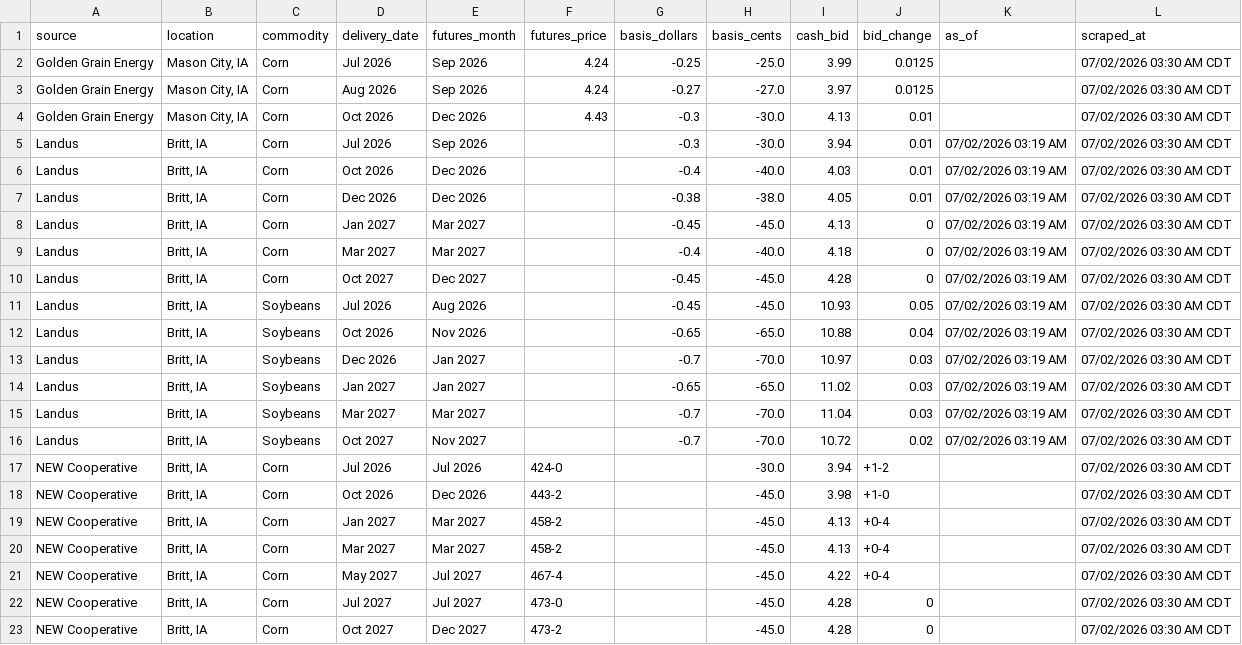
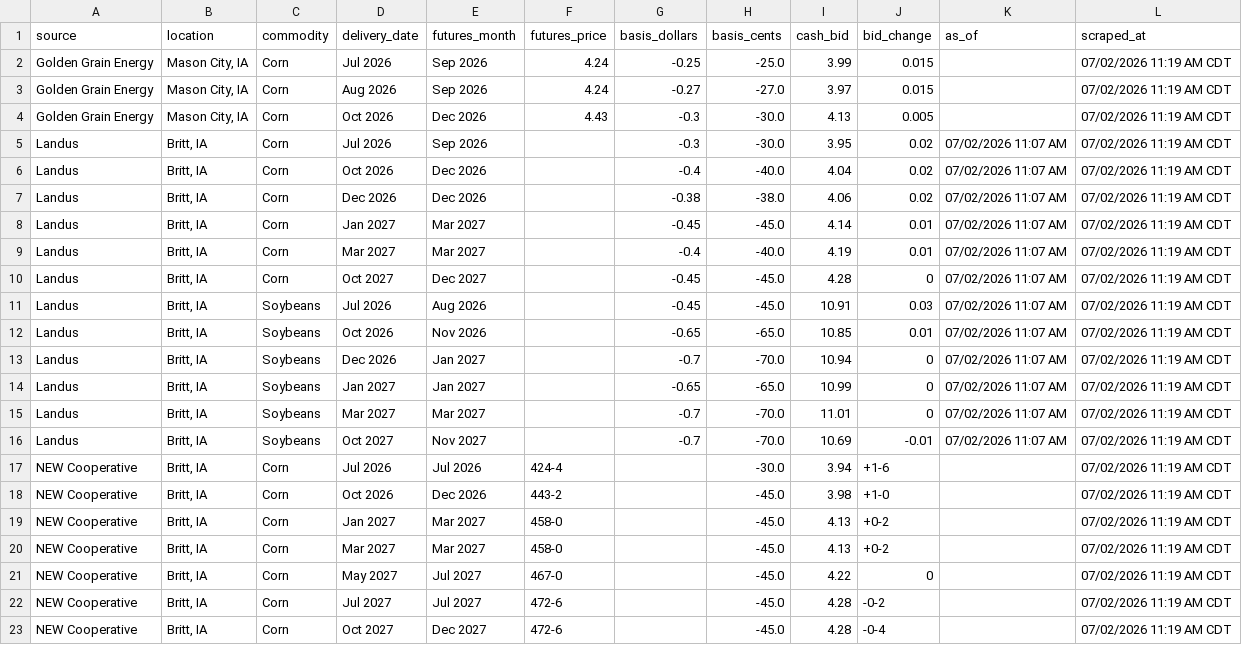
Before and after one commit to Superspyn/grainbidmap-data, a CSV file: all_grain_bids.csv, drawn as a sheet; only a part is shown; the diff covers the shown part only.

Commit message:
Update grain bids

```diff
--- a/all_grain_bids.csv
+++ b/all_grain_bids.csv
@@ -1,23 +1,23 @@
 source,location,commodity,delivery_date,futures_month,futures_price,basis_dollars,basis_cents,cash_bid,bid_change,as_of,scraped_at
-Golden Grain Energy,"Mason City, IA",Corn,Jul 2026,Sep 2026,4.24,-0.25,-25.0,3.99,0.0125,,07/02/2026 03:30 AM CDT
-Golden Grain Energy,"Mason City, IA",Corn,Aug 2026,Sep 2026,4.24,-0.27,-27.0,3.97,0.0125,,07/02/2026 03:30 AM CDT
-Golden Grain Energy,"Mason City, IA",Corn,Oct 2026,Dec 2026,4.43,-0.3,-30.0,4.13,0.01,,07/02/2026 03:30 AM CDT
-Landus,"Britt, IA",Corn,Jul 2026,Sep 2026,,-0.3,-30.0,3.94,0.01,07/02/2026 03:19 AM,07/02/2026 03:30 AM CDT
-Landus,"Britt, IA",Corn,Oct 2026,Dec 2026,,-0.4,-40.0,4.03,0.01,07/02/2026 03:19 AM,07/02/2026 03:30 AM CDT
-Landus,"Britt, IA",Corn,Dec 2026,Dec 2026,,-0.38,-38.0,4.05,0.01,07/02/2026 03:19 AM,07/02/2026 03:30 AM CDT
-Landus,"Britt, IA",Corn,Jan 2027,Mar 2027,,-0.45,-45.0,4.13,0,07/02/2026 03:19 AM,07/02/2026 03:30 AM CDT
-Landus,"Britt, IA",Corn,Mar 2027,Mar 2027,,-0.4,-40.0,4.18,0,07/02/2026 03:19 AM,07/02/2026 03:30 AM CDT
-Landus,"Britt, IA",Corn,Oct 2027,Dec 2027,,-0.45,-45.0,4.28,0,07/02/2026 03:19 AM,07/02/2026 03:30 AM CDT
-Landus,"Britt, IA",Soybeans,Jul 2026,Aug 2026,,-0.45,-45.0,10.93,0.05,07/02/2026 03:19 AM,07/02/2026 03:30 AM CDT
-Landus,"Britt, IA",Soybeans,Oct 2026,Nov 2026,,-0.65,-65.0,10.88,0.04,07/02/2026 03:19 AM,07/02/2026 03:30 AM CDT
-Landus,"Britt, IA",Soybeans,Dec 2026,Jan 2027,,-0.7,-70.0,10.97,0.03,07/02/2026 03:19 AM,07/02/2026 03:30 AM CDT
-Landus,"Britt, IA",Soybeans,Jan 2027,Jan 2027,,-0.65,-65.0,11.02,0.03,07/02/2026 03:19 AM,07/02/2026 03:30 AM CDT
-Landus,"Britt, IA",Soybeans,Mar 2027,Mar 2027,,-0.7,-70.0,11.04,0.03,07/02/2026 03:19 AM,07/02/2026 03:30 AM CDT
-Landus,"Britt, IA",Soybeans,Oct 2027,Nov 2027,,-0.7,-70.0,10.72,0.02,07/02/2026 03:19 AM,07/02/2026 03:30 AM CDT
-NEW Cooperative,"Britt, IA",Corn,Jul 2026,Jul 2026,424-0,,-30.0,3.94,+1-2,,07/02/2026 03:30 AM CDT
-NEW Cooperative,"Britt, IA",Corn,Oct 2026,Dec 2026,443-2,,-45.0,3.98,+1-0,,07/02/2026 03:30 AM CDT
-NEW Cooperative,"Britt, IA",Corn,Jan 2027,Mar 2027,458-2,,-45.0,4.13,+0-4,,07/02/2026 03:30 AM CDT
-NEW Cooperative,"Britt, IA",Corn,Mar 2027,Mar 2027,458-2,,-45.0,4.13,+0-4,,07/02/2026 03:30 AM CDT
-NEW Cooperative,"Britt, IA",Corn,May 2027,Jul 2027,467-4,,-45.0,4.22,+0-4,,07/02/2026 03:30 AM CDT
-NEW Cooperative,"Britt, IA",Corn,Jul 2027,Jul 2027,473-0,,-45.0,4.28,0,,07/02/2026 03:30 AM CDT
-NEW Cooperative,"Britt, IA",Corn,Oct 2027,Dec 2027,473-2,,-45.0,4.28,0,,07/02/2026 03:30 AM CDT
+Golden Grain Energy,"Mason City, IA",Corn,Jul 2026,Sep 2026,4.24,-0.25,-25.0,3.99,0.015,,07/02/2026 11:19 AM CDT
+Golden Grain Energy,"Mason City, IA",Corn,Aug 2026,Sep 2026,4.24,-0.27,-27.0,3.97,0.015,,07/02/2026 11:19 AM CDT
+Golden Grain Energy,"Mason City, IA",Corn,Oct 2026,Dec 2026,4.43,-0.3,-30.0,4.13,0.005,,07/02/2026 11:19 AM CDT
+Landus,"Britt, IA",Corn,Jul 2026,Sep 2026,,-0.3,-30.0,3.95,0.02,07/02/2026 11:07 AM,07/02/2026 11:19 AM CDT
+Landus,"Britt, IA",Corn,Oct 2026,Dec 2026,,-0.4,-40.0,4.04,0.02,07/02/2026 11:07 AM,07/02/2026 11:19 AM CDT
+Landus,"Britt, IA",Corn,Dec 2026,Dec 2026,,-0.38,-38.0,4.06,0.02,07/02/2026 11:07 AM,07/02/2026 11:19 AM CDT
+Landus,"Britt, IA",Corn,Jan 2027,Mar 2027,,-0.45,-45.0,4.14,0.01,07/02/2026 11:07 AM,07/02/2026 11:19 AM CDT
+Landus,"Britt, IA",Corn,Mar 2027,Mar 2027,,-0.4,-40.0,4.19,0.01,07/02/2026 11:07 AM,07/02/2026 11:19 AM CDT
+Landus,"Britt, IA",Corn,Oct 2027,Dec 2027,,-0.45,-45.0,4.28,0,07/02/2026 11:07 AM,07/02/2026 11:19 AM CDT
+Landus,"Britt, IA",Soybeans,Jul 2026,Aug 2026,,-0.45,-45.0,10.91,0.03,07/02/2026 11:07 AM,07/02/2026 11:19 AM CDT
+Landus,"Britt, IA",Soybeans,Oct 2026,Nov 2026,,-0.65,-65.0,10.85,0.01,07/02/2026 11:07 AM,07/02/2026 11:19 AM CDT
+Landus,"Britt, IA",Soybeans,Dec 2026,Jan 2027,,-0.7,-70.0,10.94,0,07/02/2026 11:07 AM,07/02/2026 11:19 AM CDT
+Landus,"Britt, IA",Soybeans,Jan 2027,Jan 2027,,-0.65,-65.0,10.99,0,07/02/2026 11:07 AM,07/02/2026 11:19 AM CDT
+Landus,"Britt, IA",Soybeans,Mar 2027,Mar 2027,,-0.7,-70.0,11.01,0,07/02/2026 11:07 AM,07/02/2026 11:19 AM CDT
+Landus,"Britt, IA",Soybeans,Oct 2027,Nov 2027,,-0.7,-70.0,10.69,-0.01,07/02/2026 11:07 AM,07/02/2026 11:19 AM CDT
+NEW Cooperative,"Britt, IA",Corn,Jul 2026,Jul 2026,424-4,,-30.0,3.94,+1-6,,07/02/2026 11:19 AM CDT
+NEW Cooperative,"Britt, IA",Corn,Oct 2026,Dec 2026,443-2,,-45.0,3.98,+1-0,,07/02/2026 11:19 AM CDT
+NEW Cooperative,"Britt, IA",Corn,Jan 2027,Mar 2027,458-0,,-45.0,4.13,+0-2,,07/02/2026 11:19 AM CDT
+NEW Cooperative,"Britt, IA",Corn,Mar 2027,Mar 2027,458-0,,-45.0,4.13,+0-2,,07/02/2026 11:19 AM CDT
+NEW Cooperative,"Britt, IA",Corn,May 2027,Jul 2027,467-0,,-45.0,4.22,0,,07/02/2026 11:19 AM CDT
+NEW Cooperative,"Britt, IA",Corn,Jul 2027,Jul 2027,472-6,,-45.0,4.28,-0-2,,07/02/2026 11:19 AM CDT
+NEW Cooperative,"Britt, IA",Corn,Oct 2027,Dec 2027,472-6,,-45.0,4.28,-0-4,,07/02/2026 11:19 AM CDT
```
Also changed, not shown: 28 edited cells elsewhere in this file.
